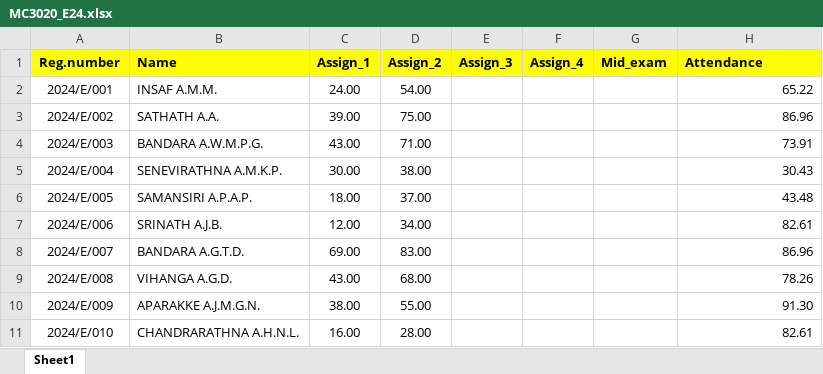
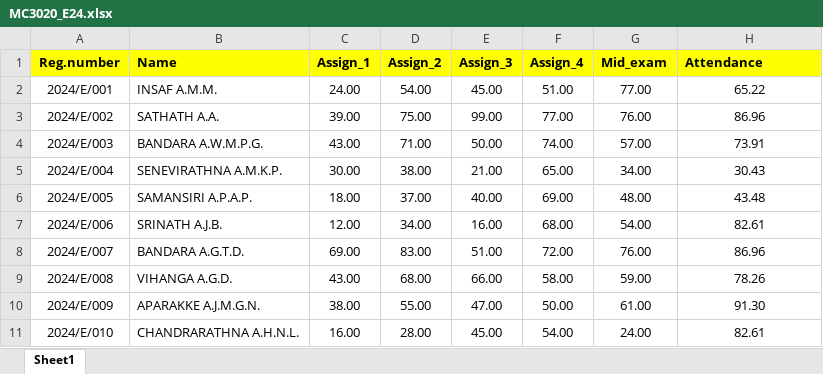
Before and after one commit to IDSFoE/MC3020_Attendance, an Excel workbook: MC3020_E24.xlsx, sheet Sheet1, drawn as a sheet; only a part is shown; values as stored, in another font and other column widths than the file's, no borders; the diff covers the shown part only; the diff names each change by its address in the sheet, - before the commit and + after, or states it on an @@ line.

```diff
--- a/MC3020_E24.xlsx (sheet Sheet1)
+++ b/MC3020_E24.xlsx (sheet Sheet1)
-E2 (Assign_3): (empty)
+E2 (Assign_3): 45.00
-F2 (Assign_4): (empty)
+F2 (Assign_4): 51.00
-G2 (Mid_exam): (empty)
+G2 (Mid_exam): 77.00
-H2:H11 alignment: right
+H2:H11 alignment: center
-E3 (Assign_3): (empty)
+E3 (Assign_3): 99.00
-F3 (Assign_4): (empty)
+F3 (Assign_4): 77.00
-G3 (Mid_exam): (empty)
+G3 (Mid_exam): 76.00
-E4 (Assign_3): (empty)
+E4 (Assign_3): 50.00
-F4 (Assign_4): (empty)
+F4 (Assign_4): 74.00
-G4 (Mid_exam): (empty)
+G4 (Mid_exam): 57.00
-E5 (Assign_3): (empty)
+E5 (Assign_3): 21.00
-F5 (Assign_4): (empty)
+F5 (Assign_4): 65.00
-G5 (Mid_exam): (empty)
+G5 (Mid_exam): 34.00
-E6 (Assign_3): (empty)
+E6 (Assign_3): 40.00
-F6 (Assign_4): (empty)
+F6 (Assign_4): 69.00
-G6 (Mid_exam): (empty)
+G6 (Mid_exam): 48.00
-E7 (Assign_3): (empty)
+E7 (Assign_3): 16.00
-F7 (Assign_4): (empty)
+F7 (Assign_4): 68.00
-G7 (Mid_exam): (empty)
+G7 (Mid_exam): 54.00
-E8 (Assign_3): (empty)
+E8 (Assign_3): 51.00
-F8 (Assign_4): (empty)
+F8 (Assign_4): 72.00
-G8 (Mid_exam): (empty)
+G8 (Mid_exam): 76.00
-E9 (Assign_3): (empty)
+E9 (Assign_3): 66.00
-F9 (Assign_4): (empty)
+F9 (Assign_4): 58.00
-G9 (Mid_exam): (empty)
+G9 (Mid_exam): 59.00
-E10 (Assign_3): (empty)
+E10 (Assign_3): 47.00
-F10 (Assign_4): (empty)
+F10 (Assign_4): 50.00
-G10 (Mid_exam): (empty)
+G10 (Mid_exam): 61.00
-E11 (Assign_3): (empty)
+E11 (Assign_3): 45.00
-F11 (Assign_4): (empty)
+F11 (Assign_4): 54.00
-G11 (Mid_exam): (empty)
+G11 (Mid_exam): 24.00
```
Also changed, not shown: 578 edited cells and cell formats elsewhere in this sheet, MC3010_E24.xlsx, 6 other files.
